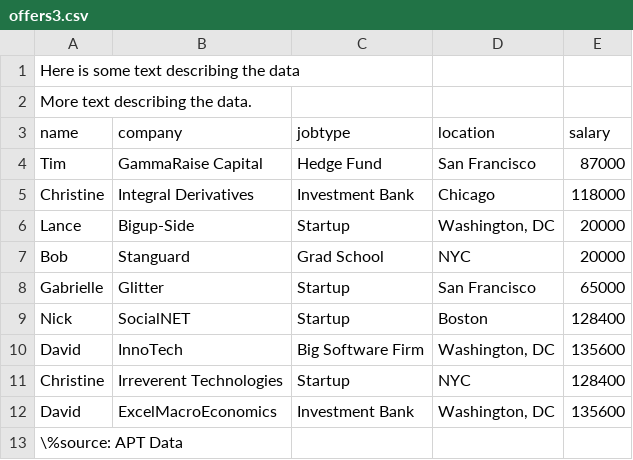
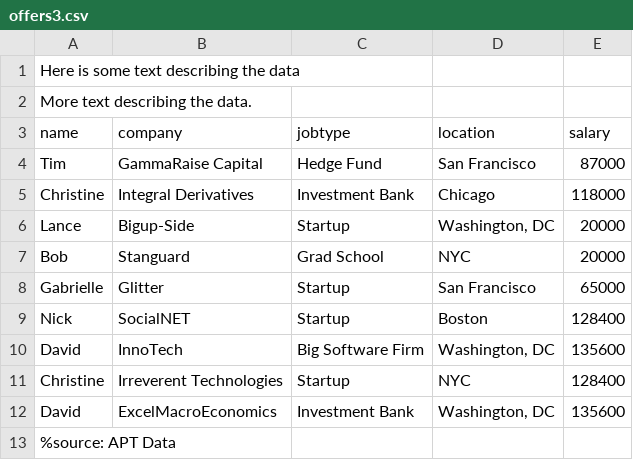
Before and after one commit to mdporter/ST597, a CSV file: data/offers3.csv, drawn as a sheet.

Commit message:
initial commit

```diff
--- a/data/offers3.csv
+++ b/data/offers3.csv
@@ -12,2 +12,2 @@ Christine,Irreverent Technologies,Startup,NYC,128400
 David,ExcelMacroEconomics,Investment Bank,"Washington, DC",135600
-\%source: APT Data
+%source: APT Data
```
